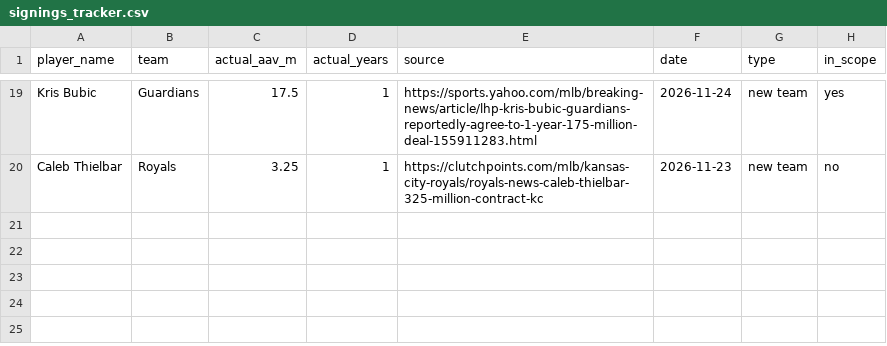
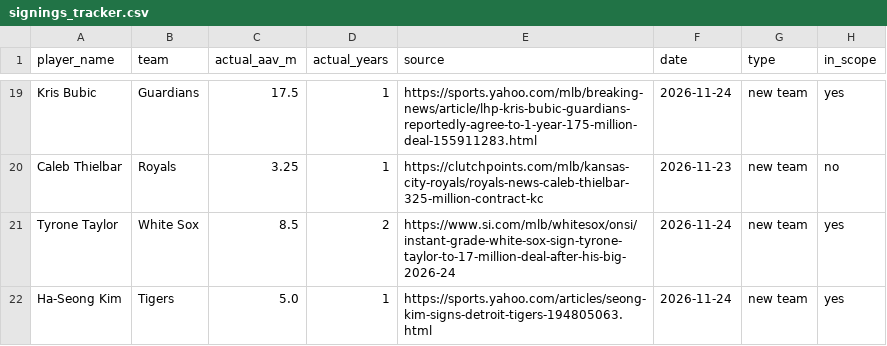
Before and after one commit to jpascarella17/fa-contract-model, a CSV file: outputs/signings_tracker.csv, drawn as a sheet; only a part is shown, gaps mark what is left out; the diff names each change by its address in the sheet, - before the commit and + after, or states it on an @@ line.

Commit message:
Add Taylor and Kim to signings page

```diff
--- a/outputs/signings_tracker.csv
+++ b/outputs/signings_tracker.csv
+row 21: Tyrone Taylor | White Sox | 8.5 | 2 | https://www.si.com/mlb/whitesox/onsi/instant-grade-white-sox-sign-tyrone-taylor-to-17-million-deal-after-his-big-2026-24 | 2026-11-24 | new team | yes
+row 22: Ha-Seong Kim | Tigers | 5.0 | 1 | https://sports.yahoo.com/articles/seong-kim-signs-detroit-tigers-194805063.html | 2026-11-24 | new team | yes
```
Also changed, not shown: 1 other file.
